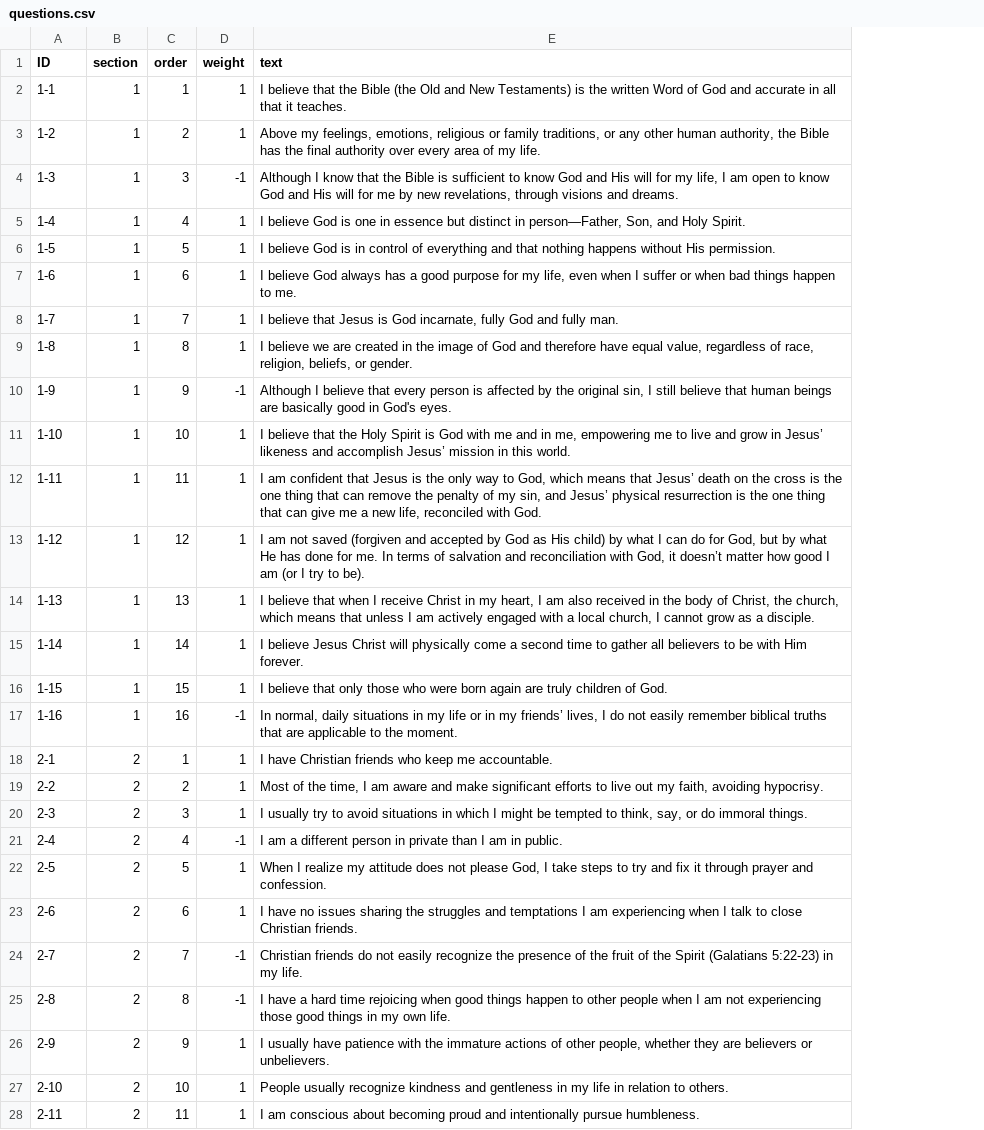
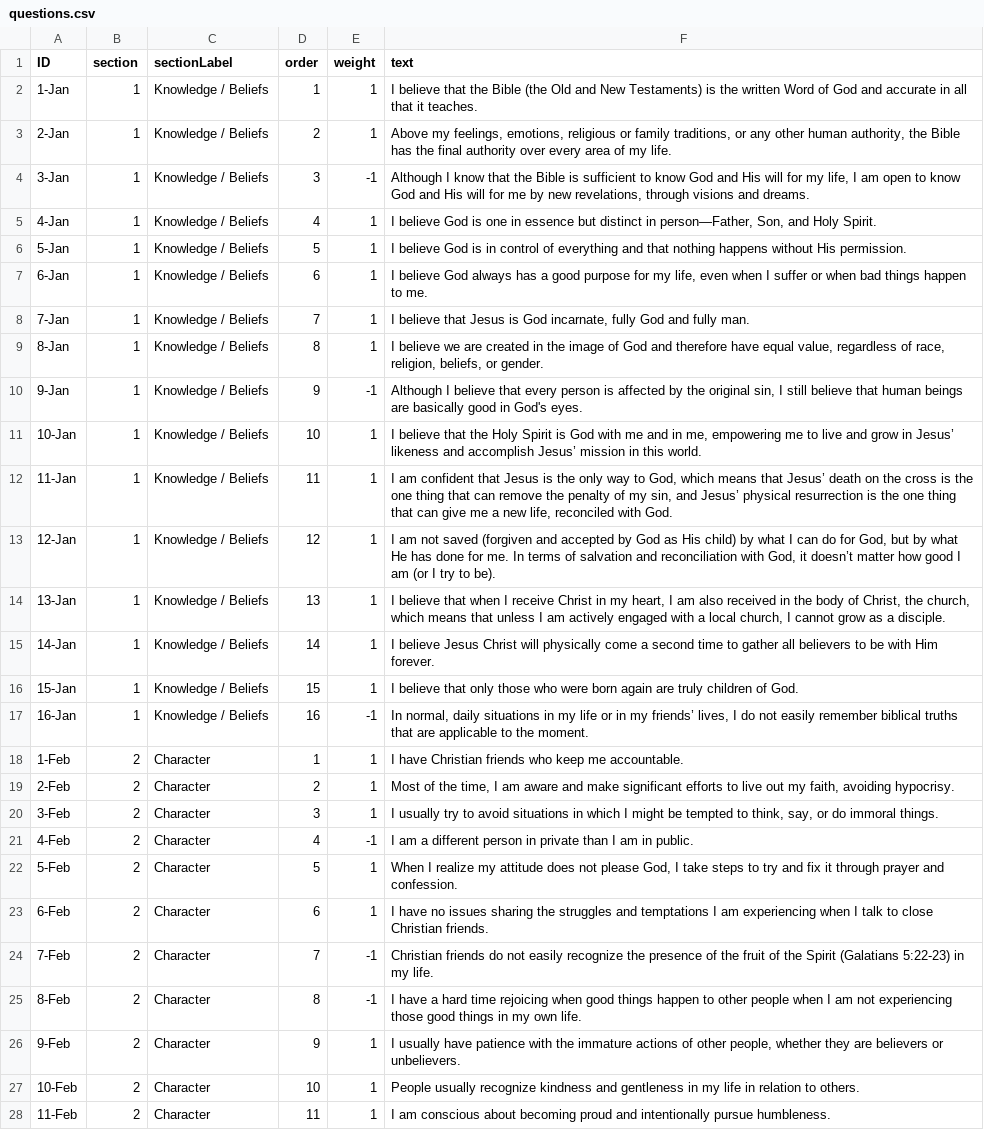
Before and after one commit to martins-vds/discipleship-pathway, a CSV file: src/DiscipleshipPathway.Web/wwwroot/data/questions.csv, drawn as a sheet; only a part is shown; the diff covers the shown part only; the diff names each change by its address in the sheet, - before the commit and + after, or states it on an @@ line.

Commit message:
add labels to sections

```diff
--- a/src/DiscipleshipPathway.Web/wwwroot/data/questions.csv
+++ b/src/DiscipleshipPathway.Web/wwwroot/data/questions.csv
+column C (sectionLabel), rows 2-28: Knowledge / Beliefs | Knowledge / Beliefs | Knowledge / Beliefs | Knowledge / Beliefs | Knowledge / Beliefs | Knowledge / Beliefs | Knowledge / Beliefs | Knowledge / Beliefs | Knowledge / Beliefs | Knowledge / Beliefs | Knowledge / Beliefs | Knowledge / Beliefs | Knowledge / Beliefs | Knowledge / Beliefs | Knowledge / Beliefs | Knowledge / Beliefs | Character | Character | Character | Character | Character | Character | Character | Character | Character | Character | Character
-A2 (ID): 1-1
+A2 (ID): 1-Jan
-A3 (ID): 1-2
+A3 (ID): 2-Jan
-A4 (ID): 1-3
+A4 (ID): 3-Jan
-A5 (ID): 1-4
+A5 (ID): 4-Jan
-A6 (ID): 1-5
+A6 (ID): 5-Jan
-A7 (ID): 1-6
+A7 (ID): 6-Jan
-A8 (ID): 1-7
+A8 (ID): 7-Jan
-A9 (ID): 1-8
+A9 (ID): 8-Jan
-A10 (ID): 1-9
+A10 (ID): 9-Jan
-A11 (ID): 1-10
+A11 (ID): 10-Jan
-A12 (ID): 1-11
+A12 (ID): 11-Jan
-A13 (ID): 1-12
+A13 (ID): 12-Jan
-A14 (ID): 1-13
+A14 (ID): 13-Jan
-A15 (ID): 1-14
+A15 (ID): 14-Jan
-A16 (ID): 1-15
+A16 (ID): 15-Jan
-A17 (ID): 1-16
+A17 (ID): 16-Jan
-A18 (ID): 2-1
+A18 (ID): 1-Feb
-A19 (ID): 2-2
+A19 (ID): 2-Feb
-A20 (ID): 2-3
+A20 (ID): 3-Feb
-A21 (ID): 2-4
+A21 (ID): 4-Feb
-A22 (ID): 2-5
+A22 (ID): 5-Feb
-A23 (ID): 2-6
+A23 (ID): 6-Feb
-A24 (ID): 2-7
+A24 (ID): 7-Feb
-A25 (ID): 2-8
+A25 (ID): 8-Feb
-A26 (ID): 2-9
+A26 (ID): 9-Feb
-A27 (ID): 2-10
+A27 (ID): 10-Feb
-A28 (ID): 2-11
+A28 (ID): 11-Feb
```
Also changed, not shown: 69 edited cells elsewhere in this file, 6 other files.
